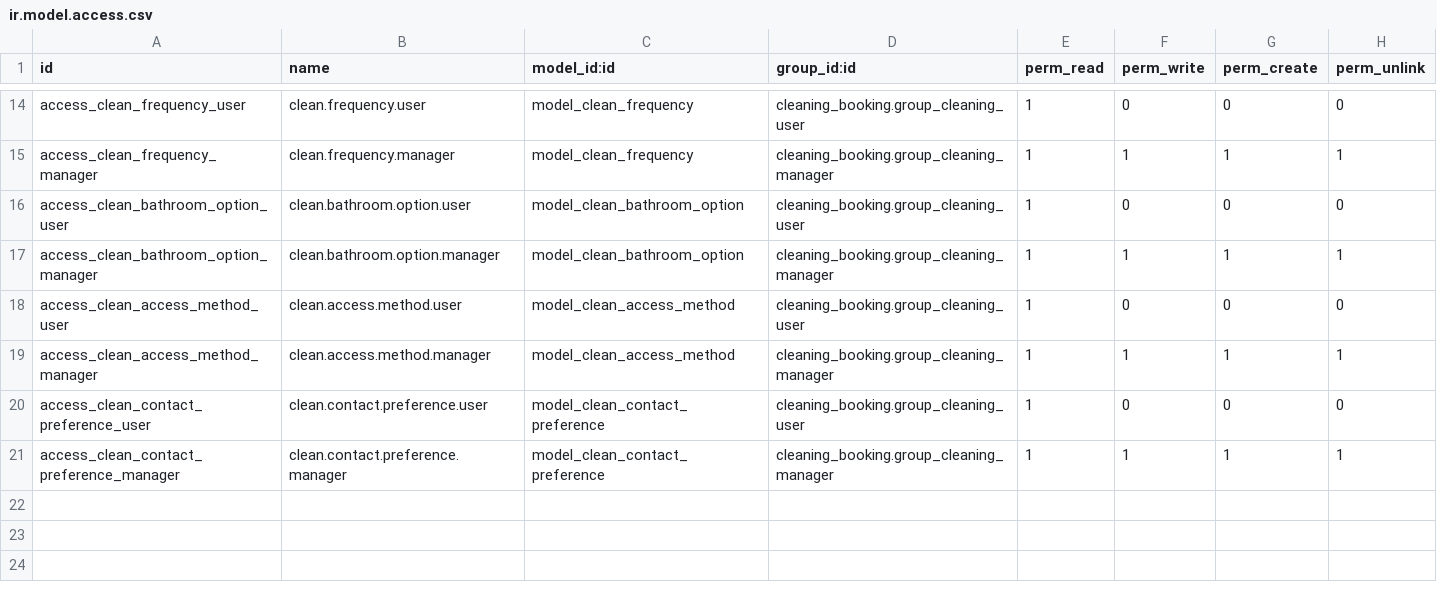
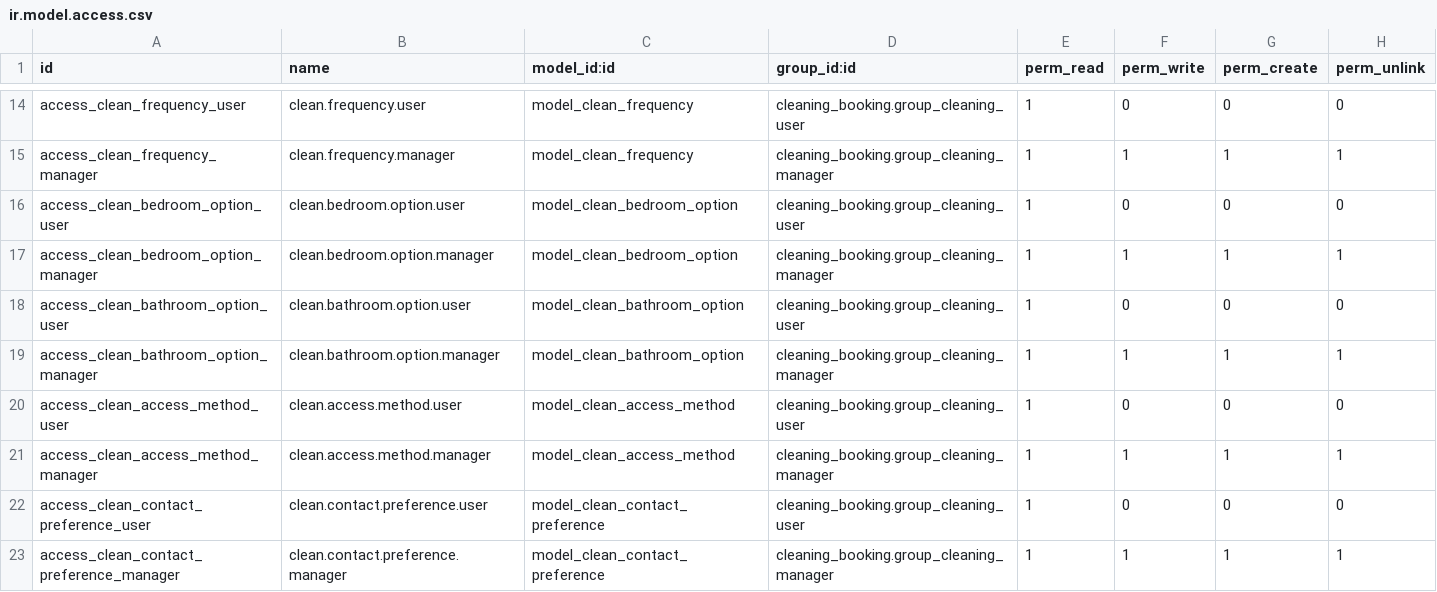
Before and after one commit to MichaelNdunwa/cleaning-service-booking-platform, a CSV file: backend/cleaning_booking/security/ir.model.access.csv, drawn as a sheet; only a part is shown, gaps mark what is left out; the diff names each change by its address in the sheet, - before the commit and + after, or states it on an @@ line.

Commit message:
[ADD] backend: add configurable bedroom options (mirrors bathroom options) Add clean.bedroom.option model with admin-configurable bedroom count options and surcharges, following the same pattern as bathroom options. Backend: - New model: clean.bedroom.option (name, value, surcharge, sequence, active) - Seed data: Studio ($0), 1-4+ Bedrooms ($20-$85 surcharges) - Admin UI: list view (editable inline + drag reorder), form view, menu entry - Catalog API: added bedroom_options to /api/v1/catalog - Migration: idempotent CREATE TABLE for clean_bedroom_option
Frontend:
- Added BedroomOption type and bedroom_options to CatalogResponse
- BookingBar and RequirementsStep derive bedroom options from API
- Price calculation includes bedroom surcharge: base + bed + level + bath + addons - discount
- Bumped module version to 19.0.1.5.0

```diff
--- a/backend/cleaning_booking/security/ir.model.access.csv
+++ b/backend/cleaning_booking/security/ir.model.access.csv
+row 16: access_clean_bedroom_option_user | clean.bedroom.option.user | model_clean_bedroom_option | cleaning_booking.group_cleaning_user | 1 | 0 | 0 | 0
+row 17: access_clean_bedroom_option_manager | clean.bedroom.option.manager | model_clean_bedroom_option | cleaning_booking.group_cleaning_manager | 1 | 1 | 1 | 1
```
Also changed, not shown: 12 other files.
